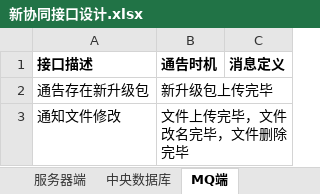
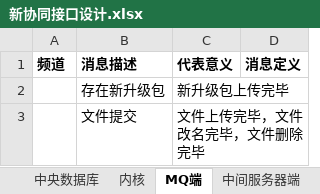
Before and after one commit to chengliangzhang/oss-demo, an Excel workbook: 新协同接口设计.xlsx, sheet MQ端, drawn as a sheet; values as stored, in another font and other column widths than the file's, no borders; removed rows and columns are numbered as before the commit, all else as after; the diff names each change by its address in the sheet, - before the commit and + after, or states it on an @@ line.

```diff
--- a/新协同接口设计.xlsx (sheet MQ端)
+++ b/新协同接口设计.xlsx (sheet MQ端)
+sheet tab: 内核
-column A (接口描述), rows 2-3: 通告存在新升级包 | 通知文件修改
+column A (频道), empty
+column B (消息描述), rows 2-3: 存在新升级包 | 文件提交
-C1: 通告时机
+C1: 代表意义
```
Also changed, not shown: sheet 服务器端, sheet 客户端, sheet 客户端数据, sheet 中间服务器端, sheet 中央数据库, sheet 中间数据库.
